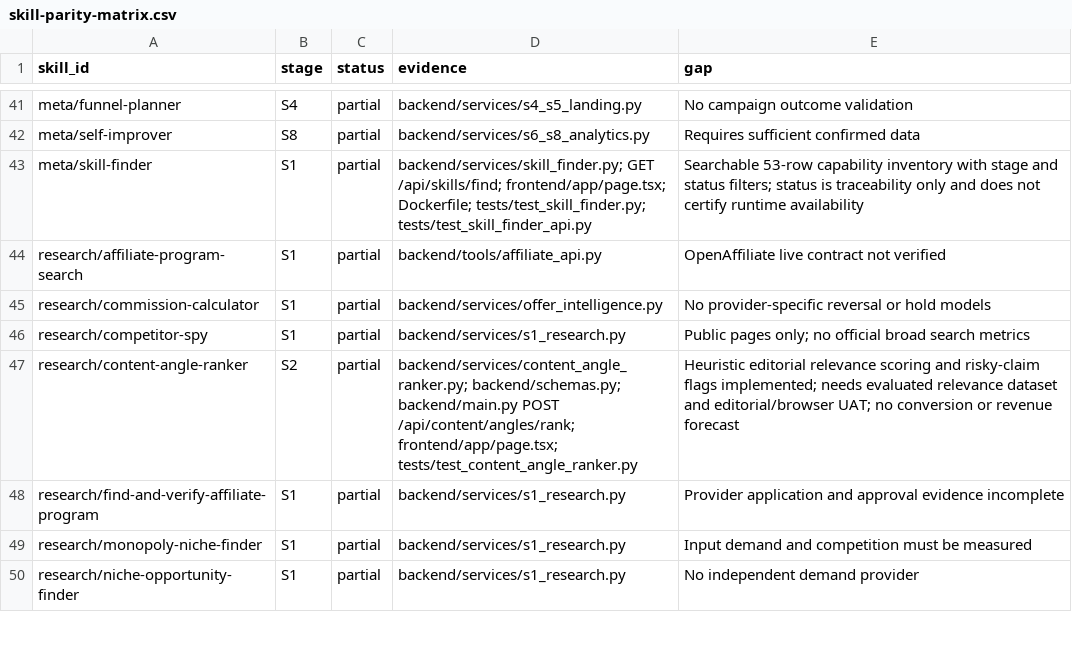
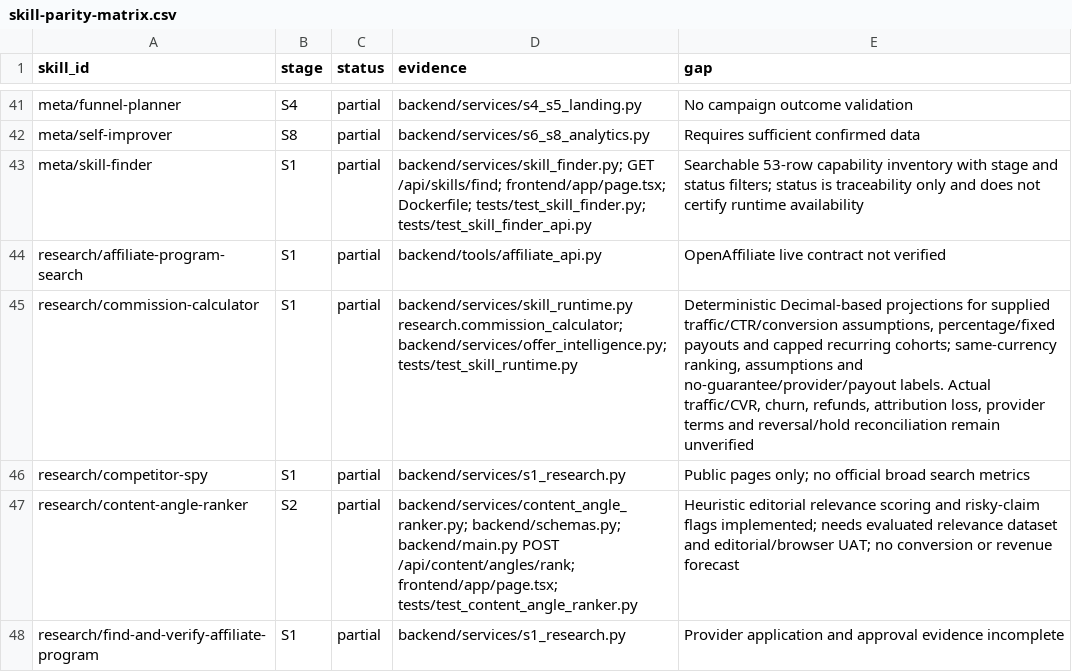
Before and after one commit to AITECHPRODUCTS/Project1, a CSV file: docs/skill-parity-matrix.csv, drawn as a sheet; only a part is shown, gaps mark what is left out; the shorter side is filled out with more unchanged rows.

Commit message:
feat: add commission projection runtime and schema validation hardening

```diff
--- a/docs/skill-parity-matrix.csv
+++ b/docs/skill-parity-matrix.csv
@@ -44,3 +44,3 @@ meta/skill-finder,S1,partial,backend/services/skill_finder.py; GET /api/skills/f
 research/affiliate-program-search,S1,partial,backend/tools/affiliate_api.py,OpenAffiliate live contract not verified
-research/commission-calculator,S1,partial,backend/services/offer_intelligence.py,No provider-specific reversal or hold models
+research/commission-calculator,S1,partial,"backend/services/skill_runtime.py research.commission_calculator; backend/services/offer_intelligence.py; tests/test_skill_runtime.py","Deterministic Decimal-based projections for supplied traffic/CTR/conversion assumptions, percentage/fixed payouts and capped recurring cohorts; same-currency ranking, assumptions and no-guarantee/provider/payout labels. Actual traffic/CVR, churn, refunds, attribution loss, provider terms and reversal/hold reconciliation remain unverified"
 research/competitor-spy,S1,partial,backend/services/s1_research.py,Public pages only; no official broad search metrics
```
Also changed, not shown: 6 other files.
